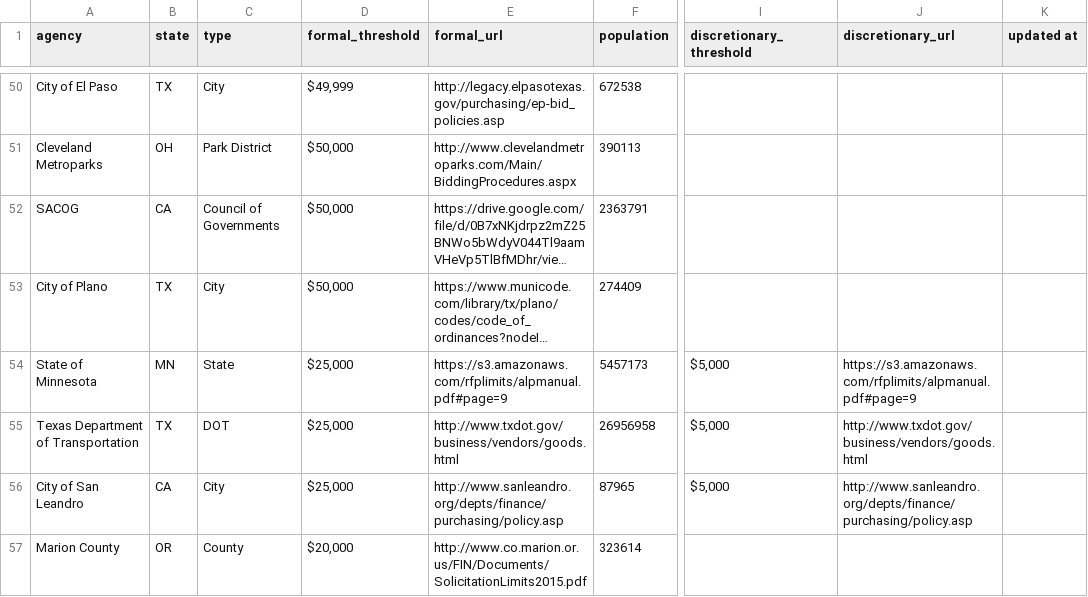
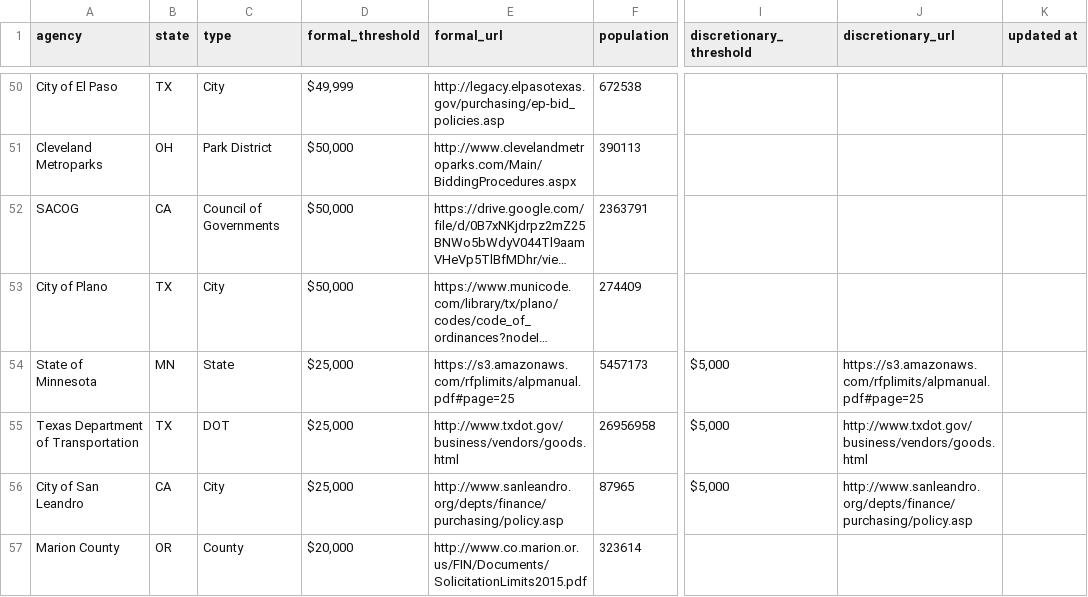
Before and after one commit to munirent/openprocure, a CSV file: procurement.csv, drawn as a sheet; only a part is shown, gaps mark what is left out; long unchanged cells end in …; the diff names each change by its address in the sheet, - before the commit and + after, or states it on an @@ line.

```diff
--- a/procurement.csv
+++ b/procurement.csv
-E54 (formal_url): https://s3.amazonaws.com/rfplimits/alpmanual.pdf#page=9
+E54 (formal_url): https://s3.amazonaws.com/rfplimits/alpmanual.pdf#page=25
-J54 (discretionary_url): https://s3.amazonaws.com/rfplimits/alpmanual.pdf#page=9
+J54 (discretionary_url): https://s3.amazonaws.com/rfplimits/alpmanual.pdf#page=25
```
Also changed, not shown: 2 other files.
